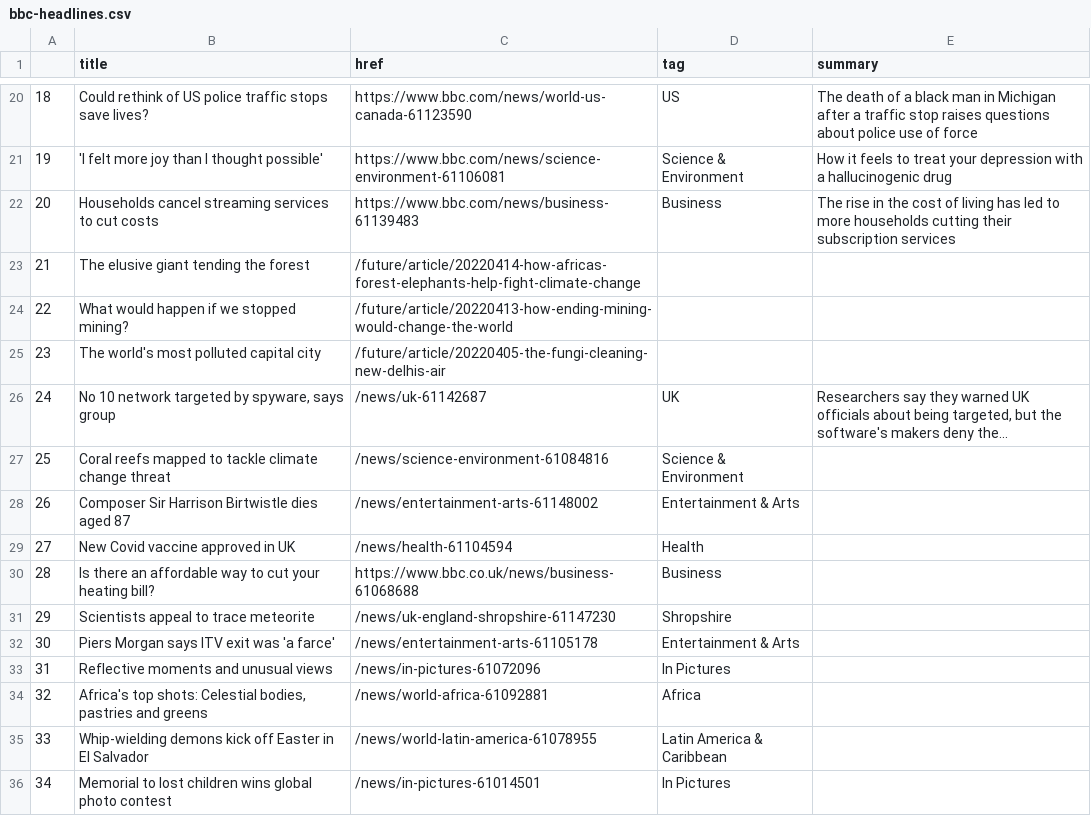
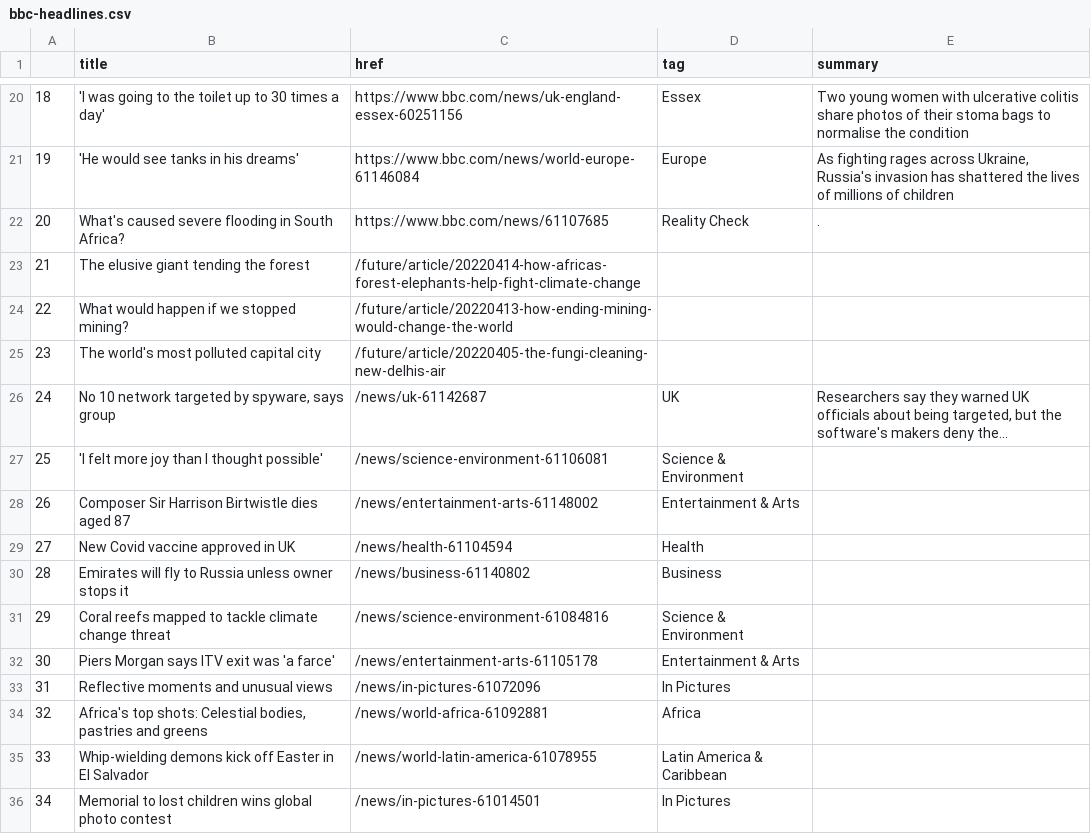
Before and after one commit to EMendy/Scraper_Info, a CSV file: bbc-headlines.csv, drawn as a sheet; only a part is shown, gaps mark what is left out; the diff covers the shown part only.

```diff
--- a/bbc-headlines.csv
+++ b/bbc-headlines.csv
@@ -20,4 +20,4 @@
-18,Could rethink of US police traffic stops save lives?,https://www.bbc.com/news/world-us-canada-61123590,US,The death of a black man in Michigan after a traffic stop raises questions about police use of force
-19,'I felt more joy than I thought possible',https://www.bbc.com/news/science-environment-61106081,Science & Environment,How it feels to treat your depression with a hallucinogenic drug
-20,Households cancel streaming services to cut costs,https://www.bbc.com/news/business-61139483,Business,The rise in the cost of living has led to more households cutting their subscription services
+18,'I was going to the toilet up to 30 times a day',https://www.bbc.com/news/uk-england-essex-60251156,Essex,Two young women with ulcerative colitis share photos of their stoma bags to normalise the condition
+19,'He would see tanks in his dreams',https://www.bbc.com/news/world-europe-61146084,Europe,"As fighting rages across Ukraine, Russia's invasion has shattered the lives of millions of children"
+20,What's caused severe flooding in South Africa?,https://www.bbc.com/news/61107685,Reality Check,.
 21,The elusive giant tending the forest,/future/article/20220414-how-africas-forest-elephants-help-fight-climate-change,,
@@ -26,7 +26,7 @@
 24,"No 10 network targeted by spyware, says group",/news/uk-61142687,UK,"Researchers say they warned UK officials about being targeted, but the software's makers deny the..."
-25,Coral reefs mapped to tackle climate change threat,/news/science-environment-61084816,Science & Environment,
+25,'I felt more joy than I thought possible',/news/science-environment-61106081,Science & Environment,
 26,Composer Sir Harrison Birtwistle dies aged 87,/news/entertainment-arts-61148002,Entertainment & Arts,
 27,New Covid vaccine approved in UK,/news/health-61104594,Health,
-28,Is there an affordable way to cut your heating bill?,https://www.bbc.co.uk/news/business-61068688,Business,
-29,Scientists appeal to trace meteorite,/news/uk-england-shropshire-61147230,Shropshire,
+28,Emirates will fly to Russia unless owner stops it,/news/business-61140802,Business,
+29,Coral reefs mapped to tackle climate change threat,/news/science-environment-61084816,Science & Environment,
 30,Piers Morgan says ITV exit was 'a farce',/news/entertainment-arts-61105178,Entertainment & Arts,
```
Also changed, not shown: 32 edited cells elsewhere in this file.
